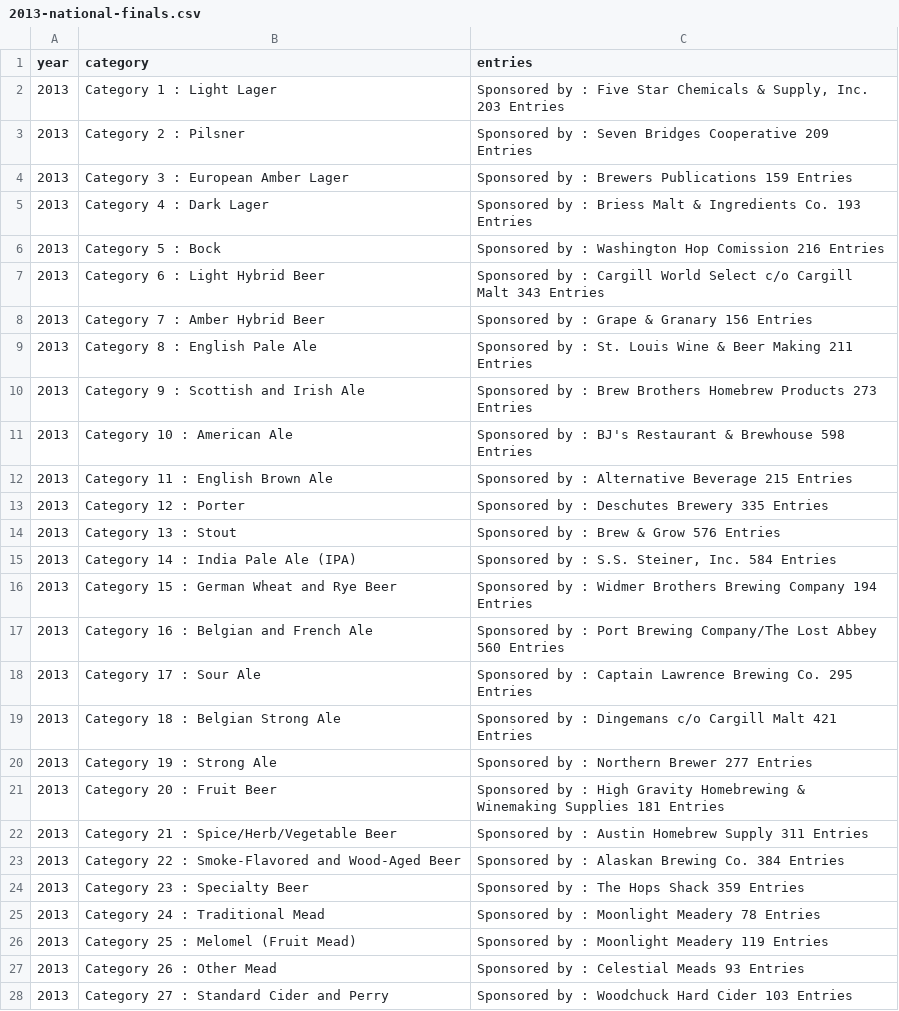
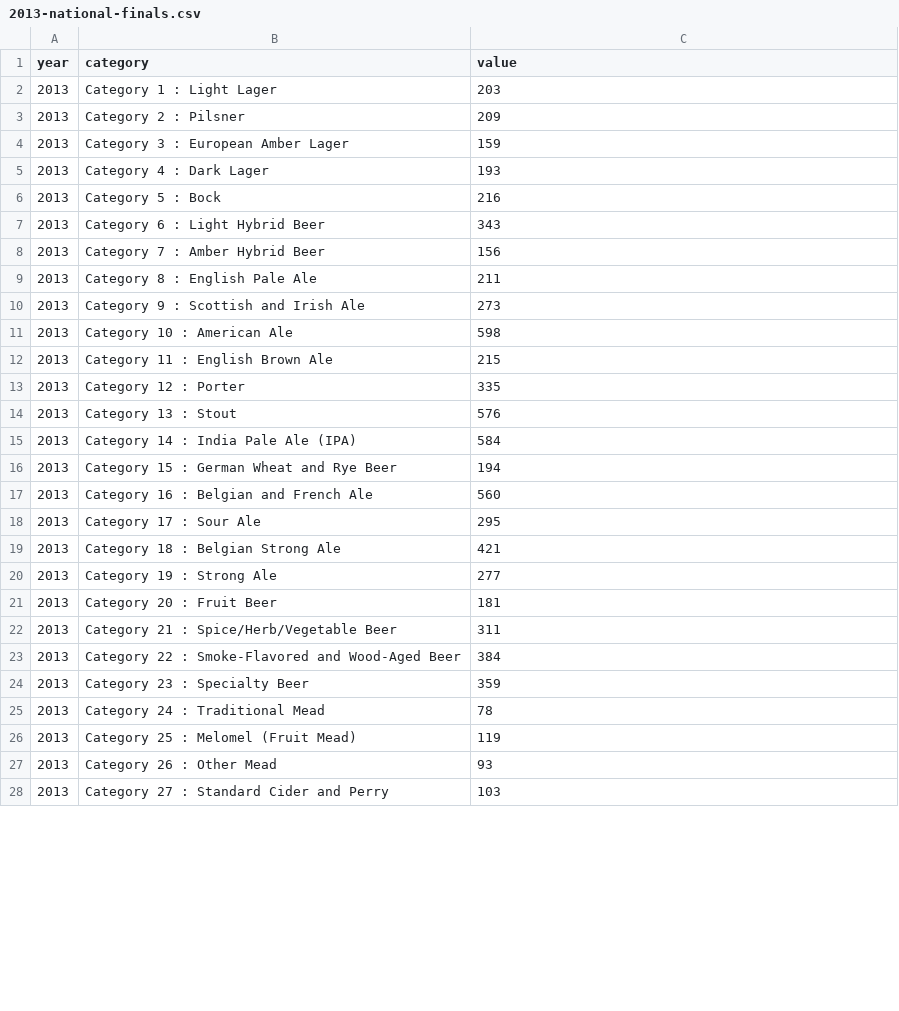
Before and after one commit to bforrest/beerscraping, a CSV file: 2013-national-finals.csv, drawn as a sheet; only a part is shown; the diff covers the shown part only.

```diff
--- a/2013-national-finals.csv
+++ b/2013-national-finals.csv
@@ -1,28 +1,28 @@
-year,category,entries
-2013,Category 1 : Light Lager,"Sponsored by : Five Star Chemicals & Supply, Inc. 203 Entries"
-2013,Category 2 : Pilsner,Sponsored by : Seven Bridges Cooperative 209 Entries
-2013,Category 3 : European Amber Lager,Sponsored by : Brewers Publications 159 Entries
-2013,Category 4 : Dark Lager,Sponsored by : Briess Malt & Ingredients Co. 193 Entries
-2013,Category 5 : Bock,Sponsored by : Washington Hop Comission 216 Entries
-2013,Category 6 : Light Hybrid Beer,Sponsored by : Cargill World Select c/o Cargill Malt 343 Entries
-2013,Category 7 : Amber Hybrid Beer,Sponsored by : Grape & Granary 156 Entries
-2013,Category 8 : English Pale Ale,Sponsored by : St. Louis Wine & Beer Making 211 Entries
-2013,Category 9 : Scottish and Irish Ale,Sponsored by : Brew Brothers Homebrew Products 273 Entries
-2013,Category 10 : American Ale,Sponsored by : BJ's Restaurant & Brewhouse 598 Entries
-2013,Category 11 : English Brown Ale,Sponsored by : Alternative Beverage 215 Entries
-2013,Category 12 : Porter,Sponsored by : Deschutes Brewery 335 Entries
-2013,Category 13 : Stout,Sponsored by : Brew & Grow 576 Entries
-2013,Category 14 : India Pale Ale (IPA),"Sponsored by : S.S. Steiner, Inc. 584 Entries"
-2013,Category 15 : German Wheat and Rye Beer,Sponsored by : Widmer Brothers Brewing Company 194 Entries
-2013,Category 16 : Belgian and French Ale,Sponsored by : Port Brewing Company/The Lost Abbey 560 Entries
-2013,Category 17 : Sour Ale,Sponsored by : Captain Lawrence Brewing Co. 295 Entries
-2013,Category 18 : Belgian Strong Ale,Sponsored by : Dingemans c/o Cargill Malt 421 Entries
-2013,Category 19 : Strong Ale,Sponsored by : Northern Brewer 277 Entries
-2013,Category 20 : Fruit Beer,Sponsored by : High Gravity Homebrewing & Winemaking Supplies 181 Entries
-2013,Category 21 : Spice/Herb/Vegetable Beer,Sponsored by : Austin Homebrew Supply 311 Entries
-2013,Category 22 : Smoke-Flavored and Wood-Aged Beer,Sponsored by : Alaskan Brewing Co. 384 Entries
-2013,Category 23 : Specialty Beer,Sponsored by : The Hops Shack 359 Entries
-2013,Category 24 : Traditional Mead,Sponsored by : Moonlight Meadery 78 Entries
-2013,Category 25 : Melomel (Fruit Mead),Sponsored by : Moonlight Meadery 119 Entries
-2013,Category 26 : Other Mead,Sponsored by : Celestial Meads 93 Entries
-2013,Category 27 : Standard Cider and Perry,Sponsored by : Woodchuck Hard Cider 103 Entries
+year,category,value
+2013,Category 1 : Light Lager,203
+2013,Category 2 : Pilsner,209
+2013,Category 3 : European Amber Lager,159
+2013,Category 4 : Dark Lager,193
+2013,Category 5 : Bock,216
+2013,Category 6 : Light Hybrid Beer,343
+2013,Category 7 : Amber Hybrid Beer,156
+2013,Category 8 : English Pale Ale,211
+2013,Category 9 : Scottish and Irish Ale,273
+2013,Category 10 : American Ale,598
+2013,Category 11 : English Brown Ale,215
+2013,Category 12 : Porter,335
+2013,Category 13 : Stout,576
+2013,Category 14 : India Pale Ale (IPA),584
+2013,Category 15 : German Wheat and Rye Beer,194
+2013,Category 16 : Belgian and French Ale,560
+2013,Category 17 : Sour Ale,295
+2013,Category 18 : Belgian Strong Ale,421
+2013,Category 19 : Strong Ale,277
+2013,Category 20 : Fruit Beer,181
+2013,Category 21 : Spice/Herb/Vegetable Beer,311
+2013,Category 22 : Smoke-Flavored and Wood-Aged Beer,384
+2013,Category 23 : Specialty Beer,359
+2013,Category 24 : Traditional Mead,78
+2013,Category 25 : Melomel (Fruit Mead),119
+2013,Category 26 : Other Mead,93
+2013,Category 27 : Standard Cider and Perry,103
```
Also changed, not shown: 1 edited cell elsewhere in this file, 2011-finals.csv, 2012-national-finals.csv, 8 other files.
